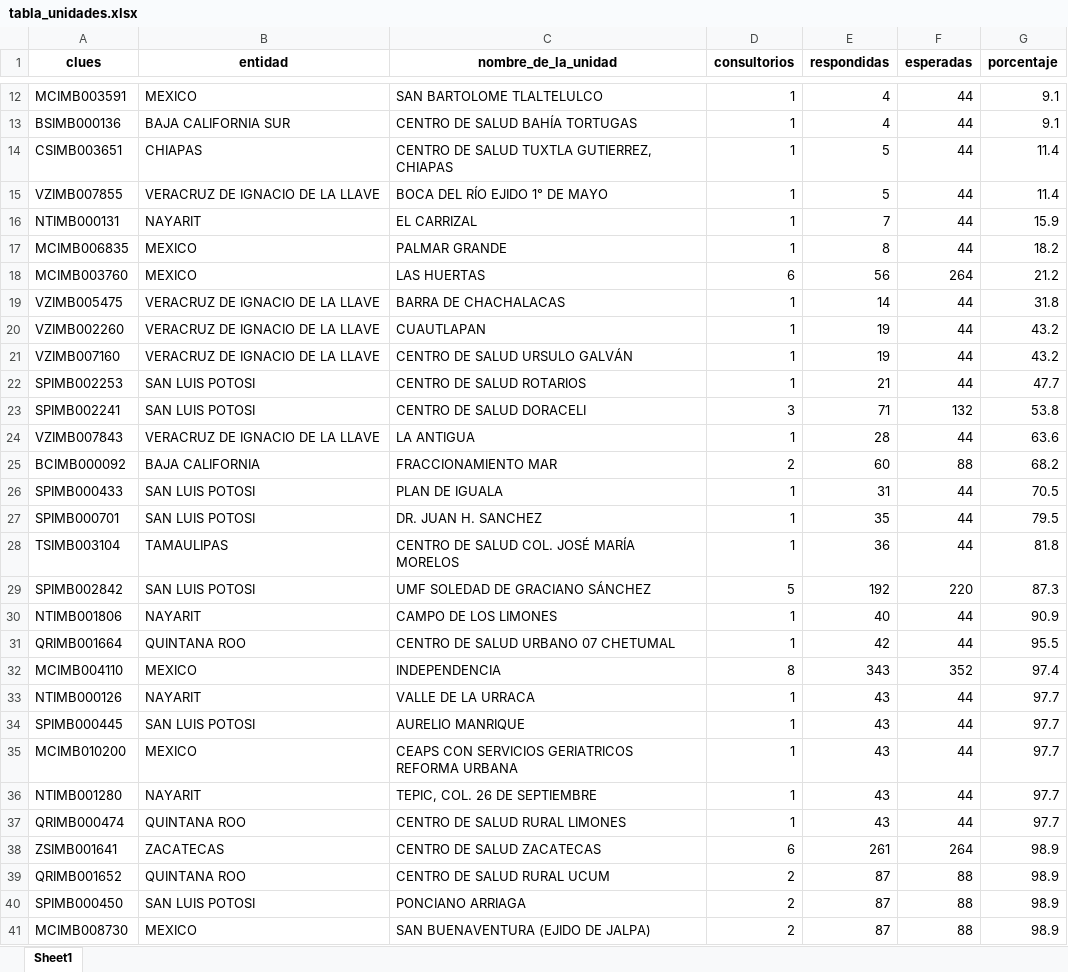
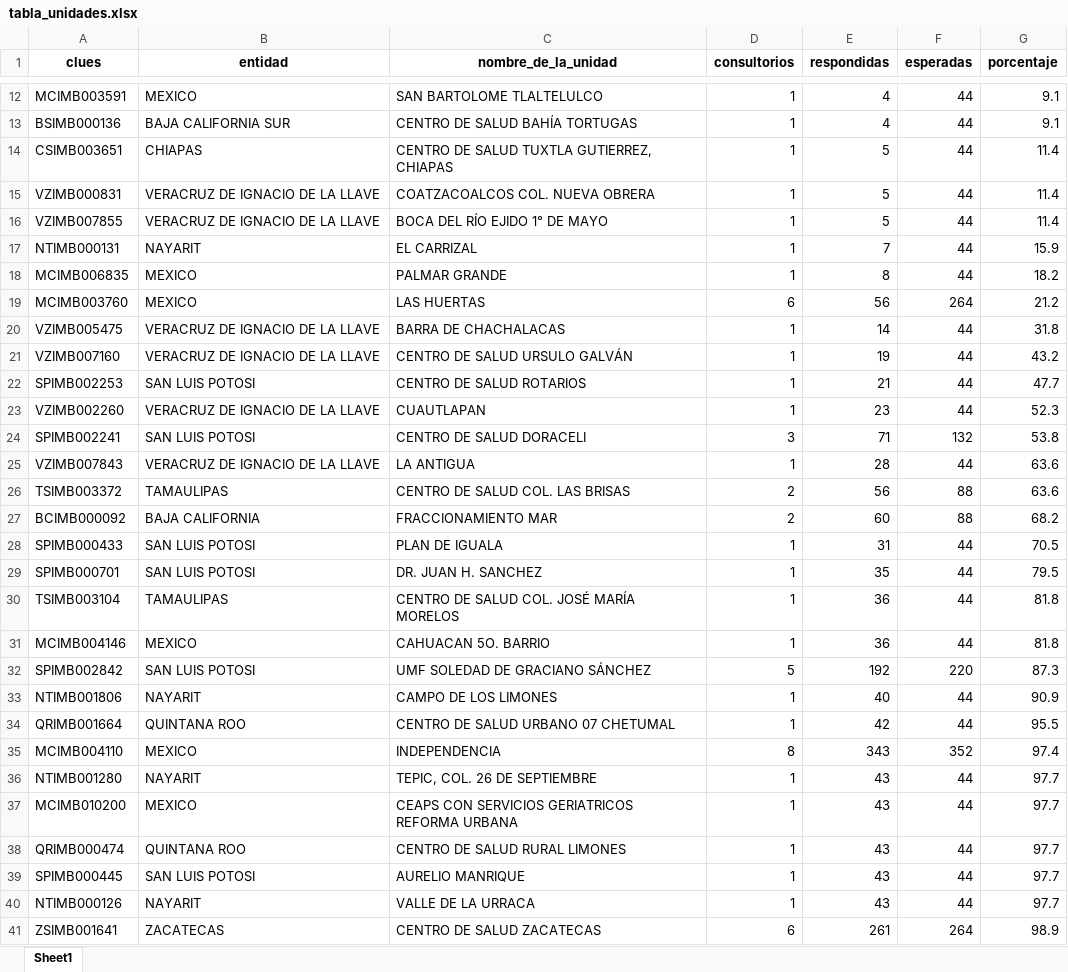
Before and after one commit to servicios-imss-b/informe--de-ang, an Excel workbook: tabla_unidades.xlsx, sheet Sheet1, drawn as a sheet; only a part is shown, gaps mark what is left out; the shorter side is filled out with more unchanged rows; values as stored, in another font and other column widths than the file's, no borders; removed rows and columns are numbered as before the commit, all else as after; the diff covers the shown part only; the diff names each change by its address in the sheet, - before the commit and + after, or states it on an @@ line.

```diff
--- a/tabla_unidades.xlsx (sheet Sheet1)
+++ b/tabla_unidades.xlsx (sheet Sheet1)
+row 15: VZIMB000831 | VERACRUZ DE IGNACIO DE LA LLAVE | COATZACOALCOS COL. NUEVA OBRERA | 1 | 5 | 44 | 11.4
-row 20: VZIMB002260 | VERACRUZ DE IGNACIO DE LA LLAVE | CUAUTLAPAN | 1 | 19 | 44 | 43.2
+row 23: VZIMB002260 | VERACRUZ DE IGNACIO DE LA LLAVE | CUAUTLAPAN | 1 | 23 | 44 | 52.3
+row 26: TSIMB003372 | TAMAULIPAS | CENTRO DE SALUD COL. LAS BRISAS | 2 | 56 | 88 | 63.6
+row 31: MCIMB004146 | MEXICO | CAHUACAN 5O. BARRIO | 1 | 36 | 44 | 81.8
@@ row 35 moved to row 37: MCIMB010200 @@
@@ row 37 moved to row 38: QRIMB000474 @@
@@ row 34 moved to row 39: SPIMB000445 @@
```
Also changed, not shown: 52 moved rows elsewhere in this sheet, tabla_avance.xlsx, tabla_entidades.xlsx, 1 other file.
